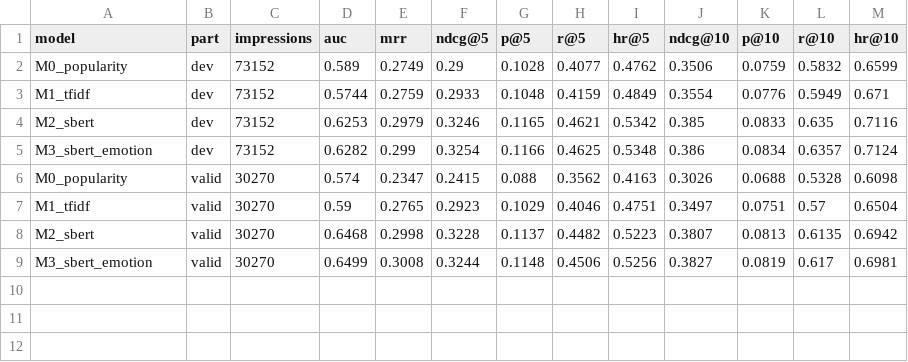
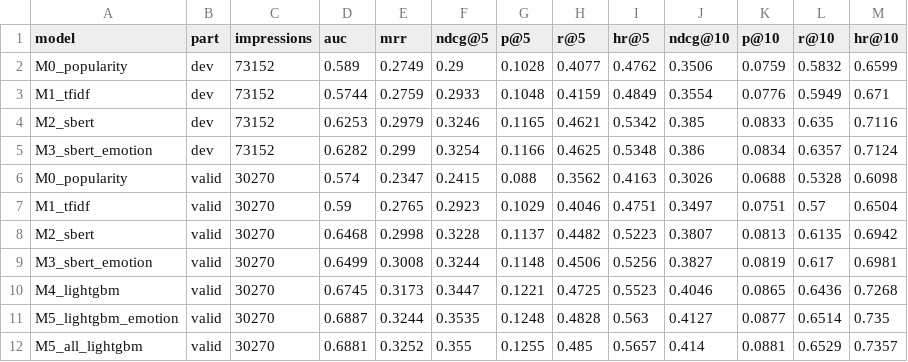
Before and after one commit to smit-savaliya-dev/beyond-keywords-emotion-aware-ad-ranking, a CSV file: results/tables/summary.csv, drawn as a sheet.

```diff
--- a/results/tables/summary.csv
+++ b/results/tables/summary.csv
@@ -9 +9,4 @@ M2_sbert,valid,30270,0.6468,0.2998,0.3228,0.1137,0.4482,0.5223,0.3807,0.0813,0.6
 M3_sbert_emotion,valid,30270,0.6499,0.3008,0.3244,0.1148,0.4506,0.5256,0.3827,0.0819,0.617,0.6981
+M4_lightgbm,valid,30270,0.6745,0.3173,0.3447,0.1221,0.4725,0.5523,0.4046,0.0865,0.6436,0.7268
+M5_lightgbm_emotion,valid,30270,0.6887,0.3244,0.3535,0.1248,0.4828,0.563,0.4127,0.0877,0.6514,0.735
+M5_all_lightgbm,valid,30270,0.6881,0.3252,0.355,0.1255,0.485,0.5657,0.414,0.0881,0.6529,0.7357
```
Also changed, not shown: 30 other files.
